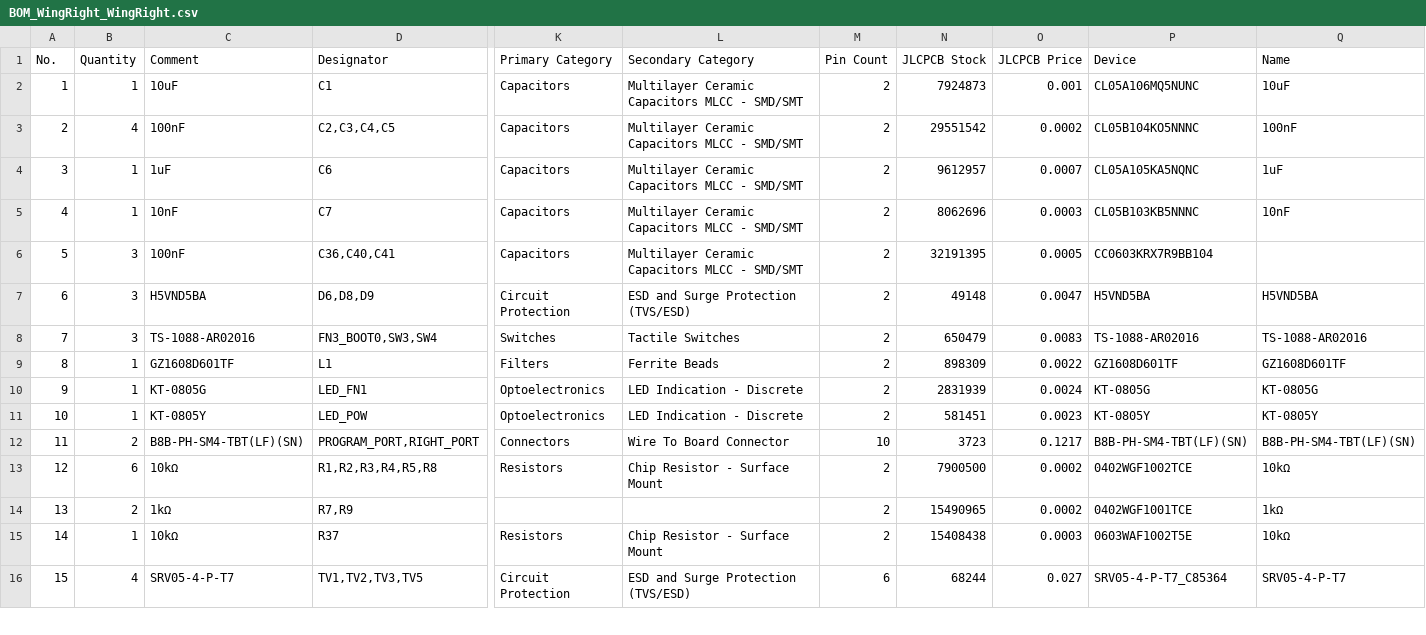
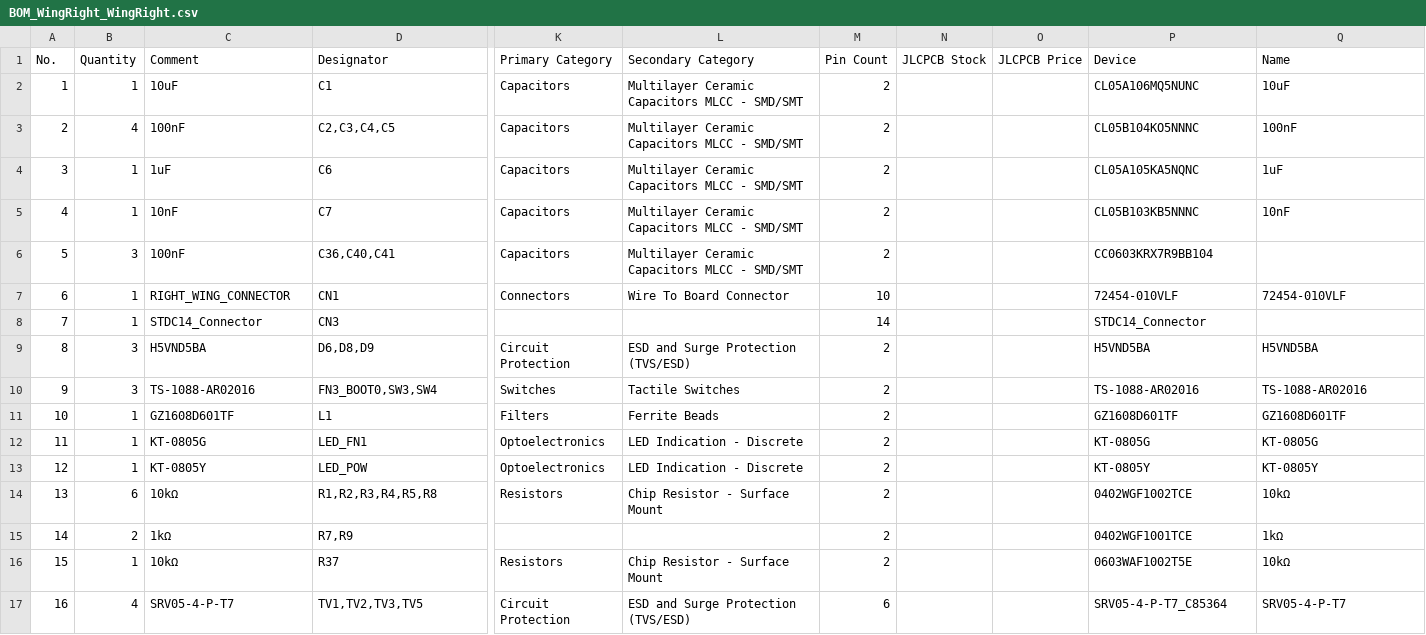
Before and after one commit to piwicode/bandoneo, a CSV file: design_review/export/BOM_WingRight_WingRight.csv, drawn as a sheet; only a part is shown, gaps mark what is left out; removed rows and columns are numbered as before the commit, all else as after; rows hold the shown columns only; the diff covers the shown part only; the diff names each change by its address in the sheet, - before the commit and + after, or states it on an @@ line.

```diff
--- a/design_review/export/BOM_WingRight_WingRight.csv
+++ b/design_review/export/BOM_WingRight_WingRight.csv
-N2 (JLCPCB Stock): 7924873
+N2 (JLCPCB Stock): (empty)
-O2 (JLCPCB Price): 0.001
+O2 (JLCPCB Price): (empty)
-N3 (JLCPCB Stock): 29551542
+N3 (JLCPCB Stock): (empty)
-O3 (JLCPCB Price): 0.0002
+O3 (JLCPCB Price): (empty)
-N4 (JLCPCB Stock): 9612957
+N4 (JLCPCB Stock): (empty)
-O4 (JLCPCB Price): 0.0007
+O4 (JLCPCB Price): (empty)
-N5 (JLCPCB Stock): 8062696
+N5 (JLCPCB Stock): (empty)
-O5 (JLCPCB Price): 0.0003
+O5 (JLCPCB Price): (empty)
-N6 (JLCPCB Stock): 32191395
+N6 (JLCPCB Stock): (empty)
-O6 (JLCPCB Price): 0.0005
+O6 (JLCPCB Price): (empty)
+row 7: 6 | 1 | RIGHT_WING_CONNECTOR | CN1 | Connectors | Wire To Board Connector | 10 |  |  | 72454-010VLF | 72454-010VLF
+row 8: 7 | 1 | STDC14_Connector | CN3 |  |  | 14 |  |  | STDC14_Connector
@@ column A (No.) renumbered from row 9 down @@
-N9 (JLCPCB Stock): 49148
+N9 (JLCPCB Stock): (empty)
-O9 (JLCPCB Price): 0.0047
+O9 (JLCPCB Price): (empty)
-N10 (JLCPCB Stock): 650479
+N10 (JLCPCB Stock): (empty)
-O10 (JLCPCB Price): 0.0083
+O10 (JLCPCB Price): (empty)
-N11 (JLCPCB Stock): 898309
+N11 (JLCPCB Stock): (empty)
-O11 (JLCPCB Price): 0.0022
+O11 (JLCPCB Price): (empty)
-N12 (JLCPCB Stock): 2831939
+N12 (JLCPCB Stock): (empty)
-O12 (JLCPCB Price): 0.0024
+O12 (JLCPCB Price): (empty)
-N13 (JLCPCB Stock): 581451
+N13 (JLCPCB Stock): (empty)
-O13 (JLCPCB Price): 0.0023
+O13 (JLCPCB Price): (empty)
-row 12: 11 | 2 | B8B-PH-SM4-TBT(LF)(SN) | PROGRAM_PORT,RIGHT_PORT | Connectors | Wire To Board Connector | 10 | 3723 | 0.1217 | B8B-PH-SM4-TBT(LF)(SN) | B8B-PH-SM4-TBT(LF)(SN)
-N14 (JLCPCB Stock): 7900500
+N14 (JLCPCB Stock): (empty)
-O14:O15 (JLCPCB Price): 0.0002
+O14:O15 (JLCPCB Price): (empty)
-N15 (JLCPCB Stock): 15490965
+N15 (JLCPCB Stock): (empty)
-N16 (JLCPCB Stock): 15408438
+N16 (JLCPCB Stock): (empty)
-O16 (JLCPCB Price): 0.0003
+O16 (JLCPCB Price): (empty)
-N17 (JLCPCB Stock): 68244
+N17 (JLCPCB Stock): (empty)
-O17 (JLCPCB Price): 0.027
+O17 (JLCPCB Price): (empty)
```
Also changed, not shown: 6 edited cells elsewhere in this file, design_review/export/BOM_MainBoard_MainBoard.csv, design_review/export/BOM_WingLeft_WingLeft.csv, 6 other files.
